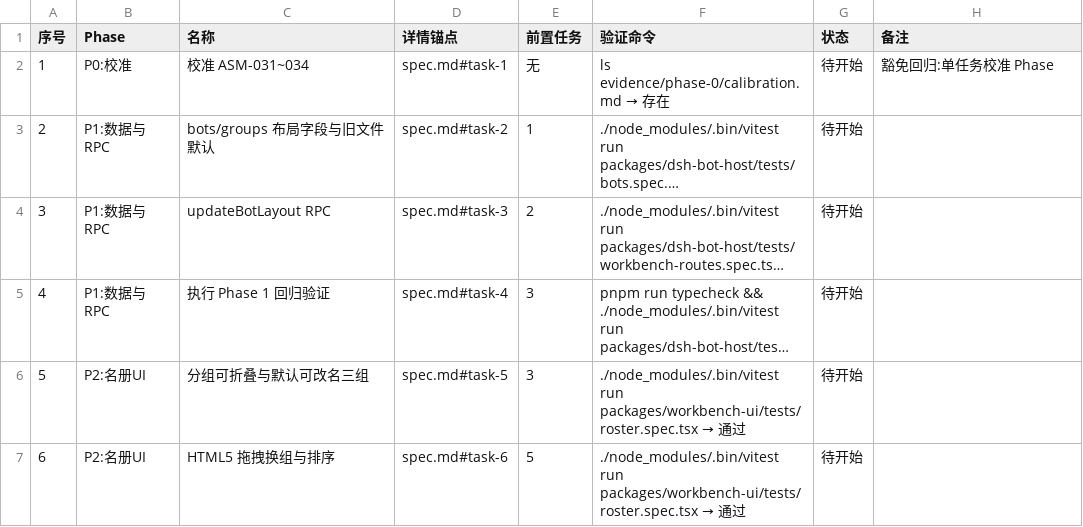
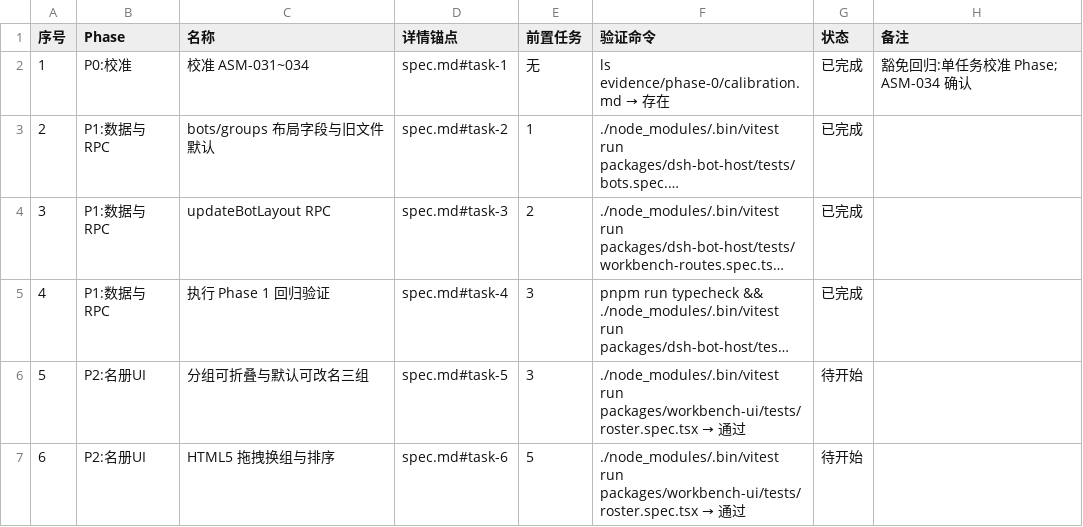
Before and after one commit to Nothing1024/dsh-bot, a CSV file: docs/dsh-bot-roster/tasks.csv, drawn as a sheet; only a part is shown; long unchanged cells end in …; the diff names each change by its address in the sheet, - before the commit and + after, or states it on an @@ line.

Commit message:
roster: Task 1-4 BR-031~033 布局字段与 updateBotLayout
旧 json 缺省 work/createdAt。RPC 批量写，未知 id 进 skipped。ASM-034 调度不读 hidden。

```diff
--- a/docs/dsh-bot-roster/tasks.csv
+++ b/docs/dsh-bot-roster/tasks.csv
-G2:G5 (状态): 待开始
+G2:G5 (状态): 已完成
-H2 (备注): 豁免回归:单任务校准 Phase
+H2 (备注): 豁免回归:单任务校准 Phase; ASM-034 确认
```
Also changed, not shown: 9 other files.
